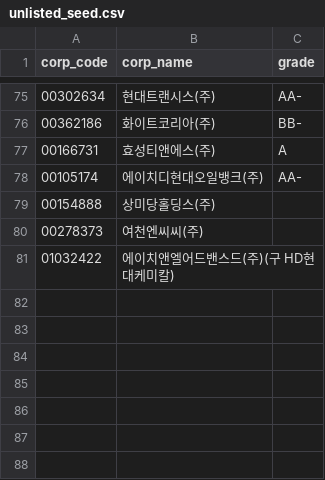
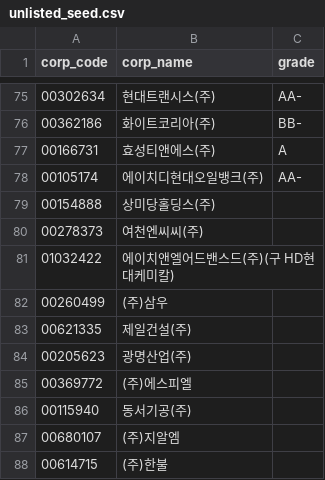
Before and after one commit to minsjung8-afk/kosdaq-db, a CSV file: unlisted_seed.csv, drawn as a sheet; only a part is shown, gaps mark what is left out.

Commit message:
patch142: 동명 비상장 등급사 7사 확정(신평서 회사개요-DART 기업개황 대조)

```diff
--- a/unlisted_seed.csv
+++ b/unlisted_seed.csv
@@ -81 +81,8 @@ corp_code,corp_name,grade
 01032422,에이치앤엘어드밴스드(주)(구 HD현대케미칼),
+00260499,(주)삼우,
+00621335,제일건설(주),
+00205623,광명산업(주),
+00369772,(주)에스피엘,
+00115940,동서기공(주),
+00680107,(주)지알엠,
+00614715,(주)한불,
```
